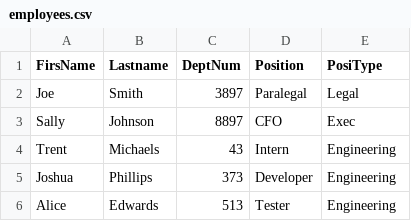
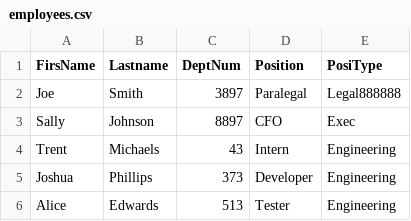
Before and after one commit to ZZZDZ2018/Test-Repository, a CSV file: employees.csv, drawn as a sheet.

```diff
--- a/employees.csv
+++ b/employees.csv
@@ -1,3 +1,3 @@
 FirsName,Lastname,DeptNum,Position,PosiType
-Joe,Smith,3897,Paralegal,Legal
+Joe,Smith,3897,Paralegal,Legal888888
 Sally,Johnson,8897,CFO,Exec
```
Also changed, not shown: 4 other files.
